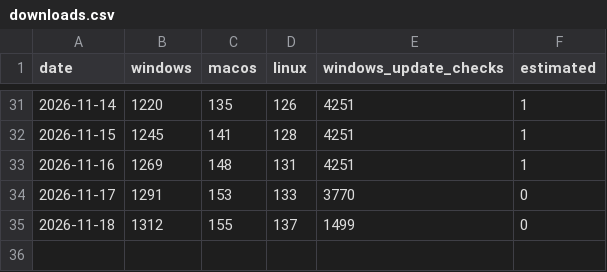
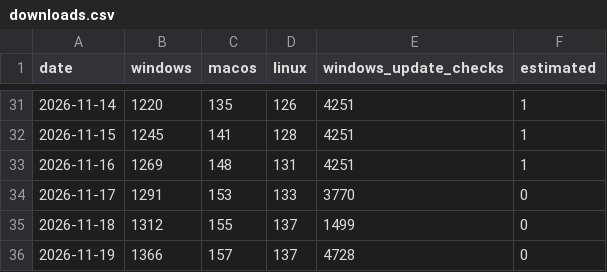
Before and after one commit to HasteClip/hasteclip, a CSV file: downloads.csv, drawn as a sheet; only a part is shown, gaps mark what is left out.

```diff
--- a/downloads.csv
+++ b/downloads.csv
@@ -35 +35,2 @@ date,windows,macos,linux,windows_update_checks,estimated
 2026-11-18,1312,155,137,1499,0
+2026-11-19,1366,157,137,4728,0
```
Also changed, not shown: 4 other files.
